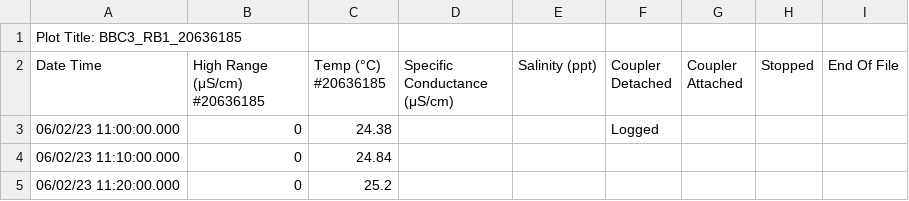
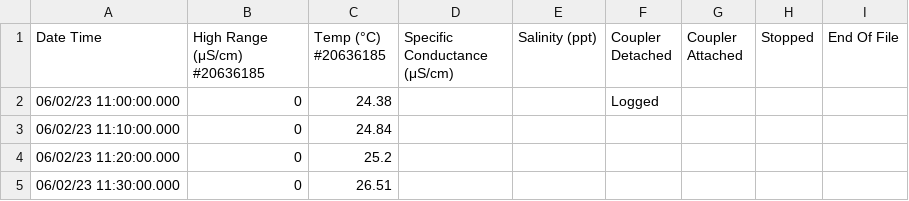
Before and after one commit to tnmygrwl/scc_db, a CSV file: data/RB1_SpecCon_6_9_2023_lkg.csv, drawn as a sheet; only a part is shown; the shorter side is filled out with more unchanged rows; the diff names each change by its address in the sheet, - before the commit and + after, or states it on an @@ line.

Commit message:
hack: update the data/RB1_SpecCon_6_9_2023_lkg.csv header

```diff
--- a/data/RB1_SpecCon_6_9_2023_lkg.csv
+++ b/data/RB1_SpecCon_6_9_2023_lkg.csv
-row 1: Plot Title: BBC3_RB1_20636185
```
